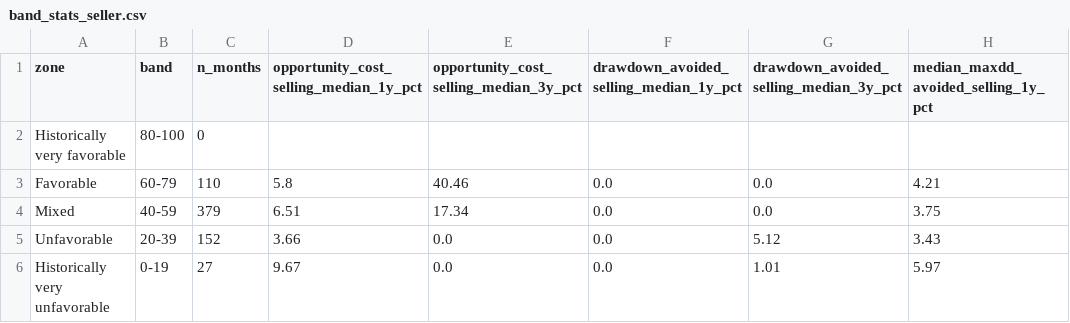
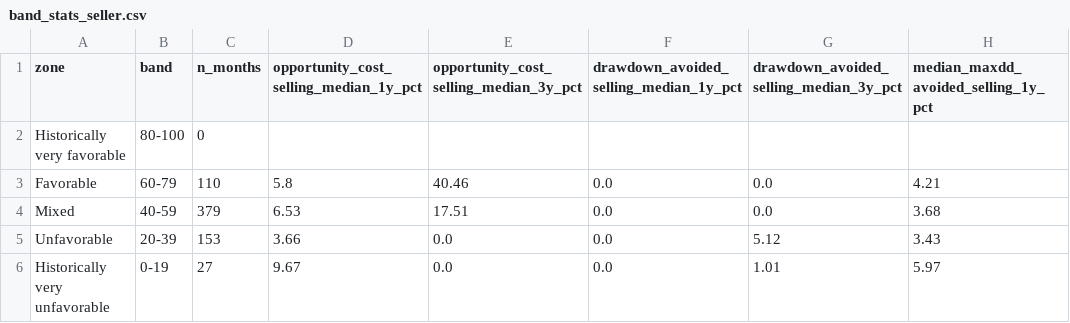
Before and after one commit to thegoldbarometer/data, a CSV file: backtest/band_stats_seller.csv, drawn as a sheet.

```diff
--- a/backtest/band_stats_seller.csv
+++ b/backtest/band_stats_seller.csv
@@ -3,4 +3,4 @@ Historically very favorable,80-100,0,,,,,
 Favorable,60-79,110,5.8,40.46,0.0,0.0,4.21
-Mixed,40-59,379,6.51,17.34,0.0,0.0,3.75
-Unfavorable,20-39,152,3.66,0.0,0.0,5.12,3.43
+Mixed,40-59,379,6.53,17.51,0.0,0.0,3.68
+Unfavorable,20-39,153,3.66,0.0,0.0,5.12,3.43
 Historically very unfavorable,0-19,27,9.67,0.0,0.0,1.01,5.97
```
Also changed, not shown: backtest/band_stats.csv, backtest/monthly_scores.csv, 7 other files.
